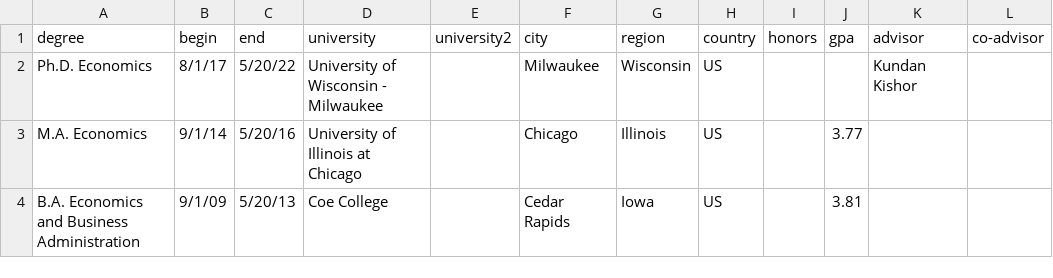
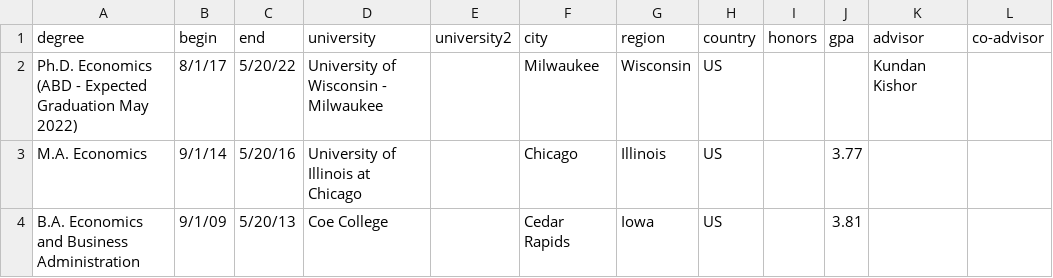
Before and after one commit to NamNguyen-hub/cv, a CSV file: data/education.csv, drawn as a sheet.

```diff
--- a/data/education.csv
+++ b/data/education.csv
@@ -1,3 +1,3 @@
 degree,begin,end,university,university2,city,region,country,honors,gpa,advisor,co-advisor
-Ph.D. Economics,8/1/17,5/20/22,University of Wisconsin - Milwaukee,,Milwaukee,Wisconsin,US,,,Kundan Kishor,
+Ph.D. Economics (ABD - Expected Graduation May 2022),8/1/17,5/20/22,University of Wisconsin - Milwaukee,,Milwaukee,Wisconsin,US,,,Kundan Kishor,
 M.A. Economics,9/1/14,5/20/16,University of Illinois at Chicago,,Chicago,Illinois,US,,3.77,,
```
Also changed, not shown: data/job-descriptions.csv, data/job-titles.csv, 13 other files.
